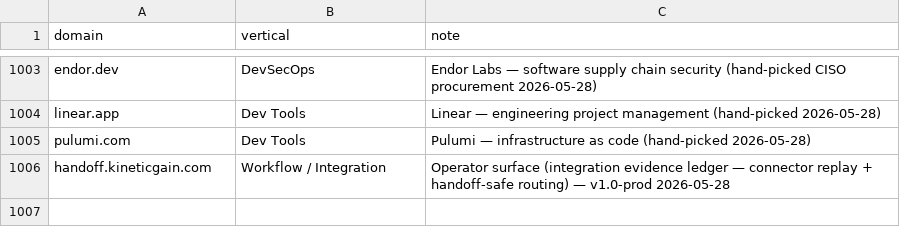
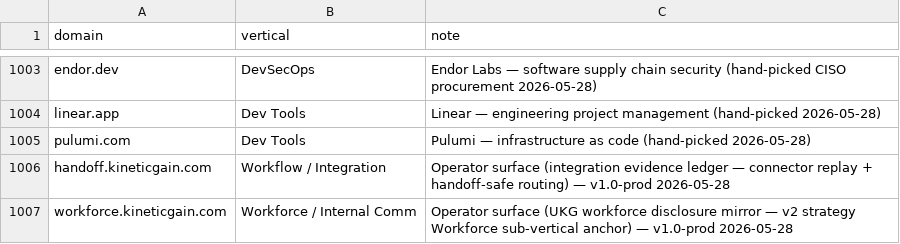
Before and after one commit to mizcausevic-dev/procurement-pulse-engine, a CSV file: universe.csv, drawn as a sheet; only a part is shown, gaps mark what is left out; the diff names each change by its address in the sheet, - before the commit and + after, or states it on an @@ line.

Commit message:
universe: add workforce.kineticgain.com (ukg-workforce-disclosure-mirror v1.0-prod)

```diff
--- a/universe.csv
+++ b/universe.csv
+row 1007: workforce.kineticgain.com | Workforce / Internal Comm | Operator surface (UKG workforce disclosure mirror — v2 strategy Workforce sub-vertical anchor) — v1.0-prod 2026-05-28
```
